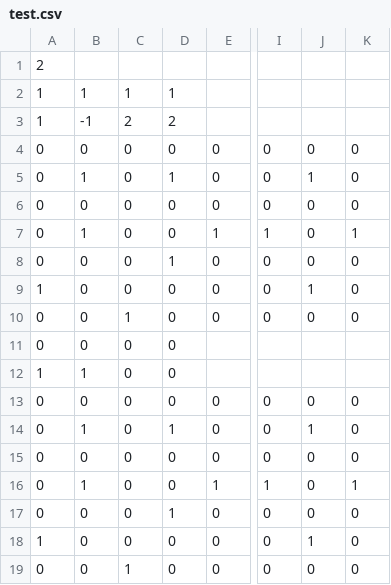
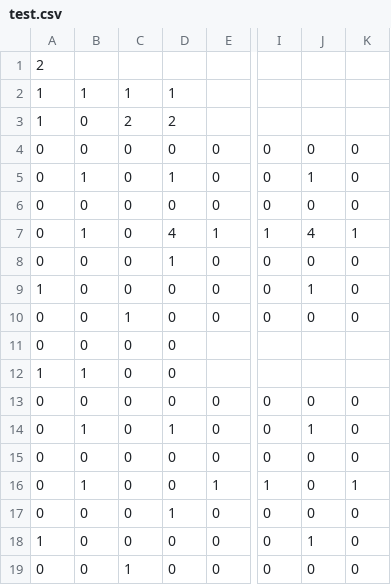
Before and after one commit to daiki2001/Job-Hunting-Work, a CSV file: Resources/Game/Stage/test.csv, drawn as a sheet; only a part is shown, gaps mark what is left out; the diff names each change by its address in the sheet, - before the commit and + after, or states it on an @@ line.

```diff
--- a/Resources/Game/Stage/test.csv
+++ b/Resources/Game/Stage/test.csv
-B3: -1
+B3: 0
-D7: 0
+D7: 4
-J7: 0
+J7: 4
```
Also changed, not shown: 8 other files.
